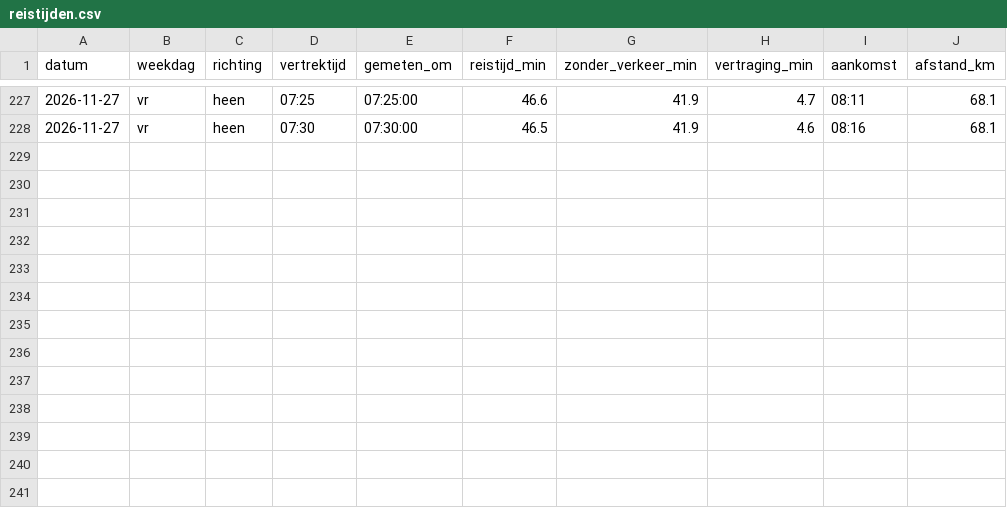
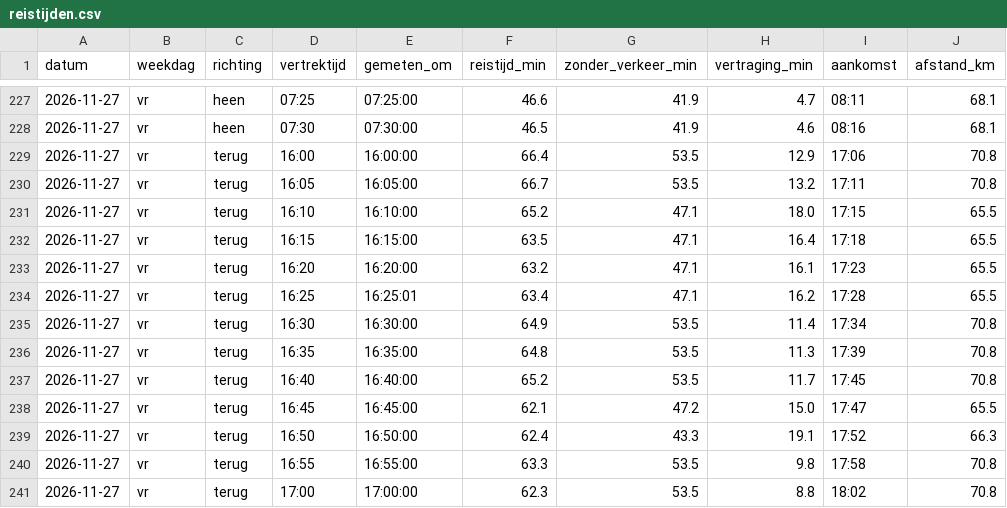
Before and after one commit to tj16tj/Reistijd, a CSV file: data/reistijden.csv, drawn as a sheet; only a part is shown, gaps mark what is left out; the diff names each change by its address in the sheet, - before the commit and + after, or states it on an @@ line.

```diff
--- a/data/reistijden.csv
+++ b/data/reistijden.csv
+row 229: 2026-11-27 | vr | terug | 16:00 | 16:00:00 | 66.4 | 53.5 | 12.9 | 17:06 | 70.8
+row 230: 2026-11-27 | vr | terug | 16:05 | 16:05:00 | 66.7 | 53.5 | 13.2 | 17:11 | 70.8
+row 231: 2026-11-27 | vr | terug | 16:10 | 16:10:00 | 65.2 | 47.1 | 18.0 | 17:15 | 65.5
+row 232: 2026-11-27 | vr | terug | 16:15 | 16:15:00 | 63.5 | 47.1 | 16.4 | 17:18 | 65.5
+row 233: 2026-11-27 | vr | terug | 16:20 | 16:20:00 | 63.2 | 47.1 | 16.1 | 17:23 | 65.5
+row 234: 2026-11-27 | vr | terug | 16:25 | 16:25:01 | 63.4 | 47.1 | 16.2 | 17:28 | 65.5
+row 235: 2026-11-27 | vr | terug | 16:30 | 16:30:00 | 64.9 | 53.5 | 11.4 | 17:34 | 70.8
+row 236: 2026-11-27 | vr | terug | 16:35 | 16:35:00 | 64.8 | 53.5 | 11.3 | 17:39 | 70.8
+row 237: 2026-11-27 | vr | terug | 16:40 | 16:40:00 | 65.2 | 53.5 | 11.7 | 17:45 | 70.8
+row 238: 2026-11-27 | vr | terug | 16:45 | 16:45:00 | 62.1 | 47.2 | 15.0 | 17:47 | 65.5
+row 239: 2026-11-27 | vr | terug | 16:50 | 16:50:00 | 62.4 | 43.3 | 19.1 | 17:52 | 66.3
+row 240: 2026-11-27 | vr | terug | 16:55 | 16:55:00 | 63.3 | 53.5 | 9.8 | 17:58 | 70.8
+row 241: 2026-11-27 | vr | terug | 17:00 | 17:00:00 | 62.3 | 53.5 | 8.8 | 18:02 | 70.8
```
